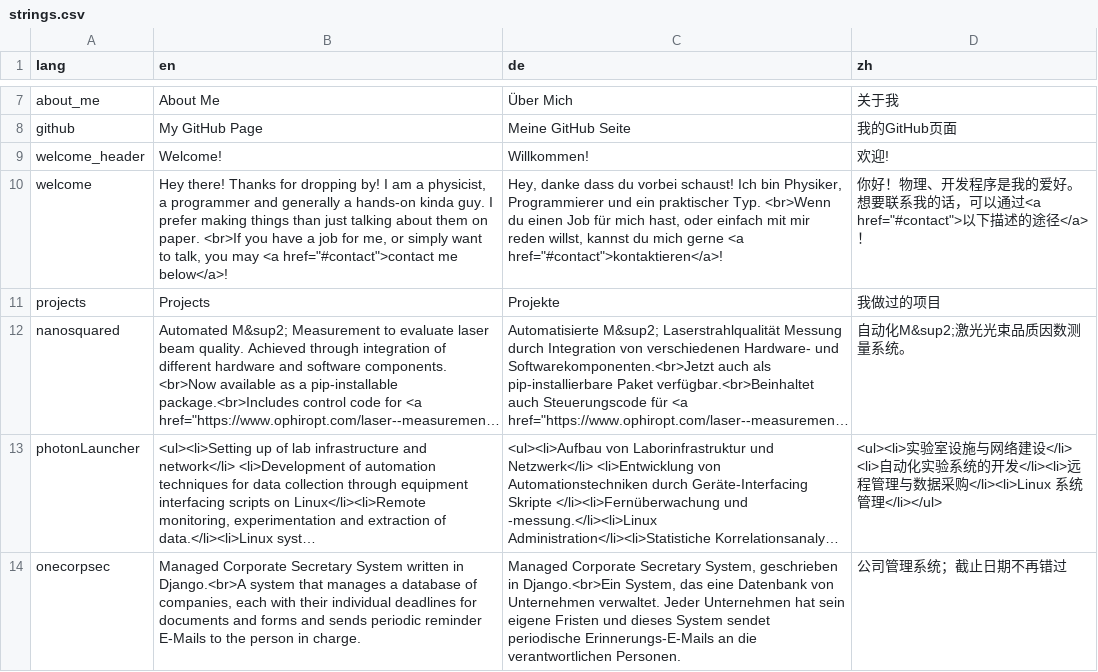
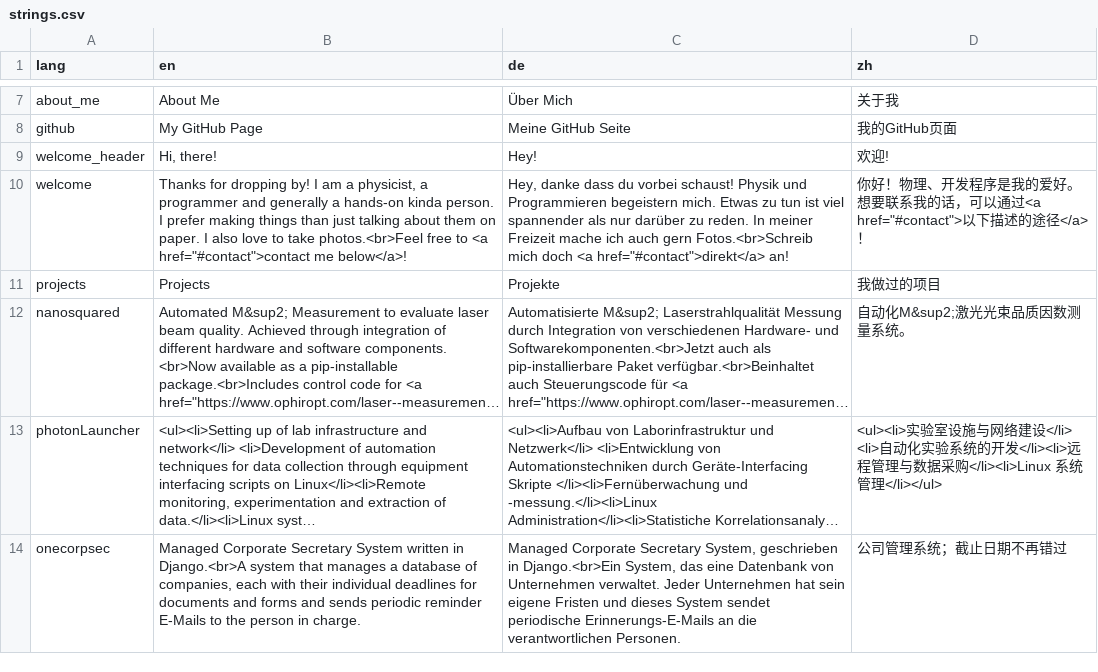
Before and after one commit to sunjerry019/profile-repo, a CSV file: include/strings.csv, drawn as a sheet; only a part is shown, gaps mark what is left out; long unchanged cells end in ….

Commit message:
Update welcome text

```diff
--- a/include/strings.csv
+++ b/include/strings.csv
@@ -8,4 +8,4 @@ about_me,About Me,Über Mich,关于我
 github,My GitHub Page,Meine GitHub Seite,我的GitHub页面
-welcome_header,Welcome!,Willkommen!,欢迎!
-welcome,"Hey there! Thanks for dropping by! I am a physicist, a programmer and generally a hands-on kinda guy. I prefer making things than just talking about them on paper. <br>If you have a job for me, or simply want to talk, you may <a href=""#contact"">contact me below</a>!","Hey, danke dass du vorbei schaust! Ich bin Physiker, Programmierer und ein praktischer Typ. <br>Wenn du einen Job für mich hast, oder einfach mit mir reden willst, kannst du mich gerne <a href=""#contact"">kontaktieren</a>!","你好！物理、开发程序是我的爱好。想要联系我的话，可以通过<a href=""#contact"">以下描述的途径</a>！"
+welcome_header,"Hi, there!",Hey!,欢迎!
+welcome,"Thanks for dropping by! I am a physicist, a programmer and generally a hands-on kinda person. I prefer making things than just talking about them on paper. I also love to take photos.<br>Feel free to <a href=""#contact"">contact me below</a>!","Hey, danke dass du vorbei schaust! Physik und Programmieren begeistern mich. Etwas zu tun ist viel spannender als nur darüber zu reden. In meiner Freizeit mache ich auch gern Fotos.<br>Schreib mich doch <a href=""#contact"">direkt</a> an!","你好！物理、开发程序是我的爱好。想要联系我的话，可以通过<a href=""#contact"">以下描述的途径</a>！"
 projects,Projects,Projekte,我做过的项目
```
Also changed, not shown: 1 other file.
